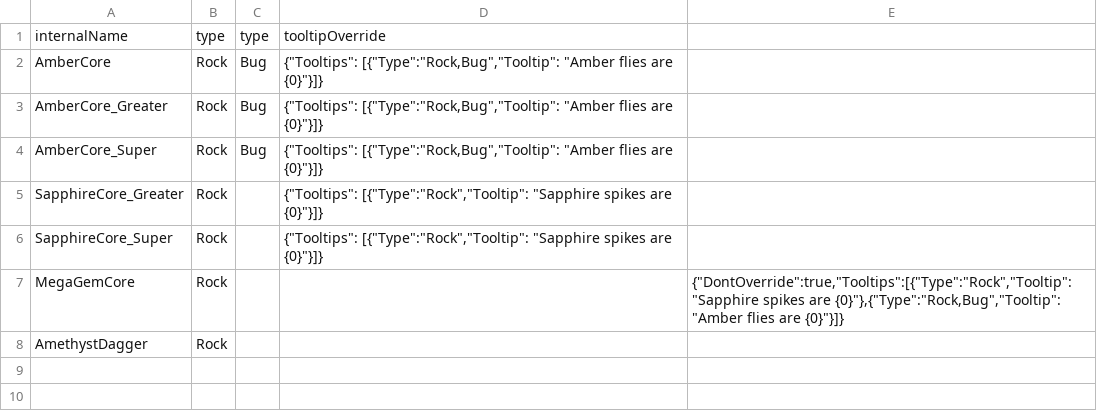
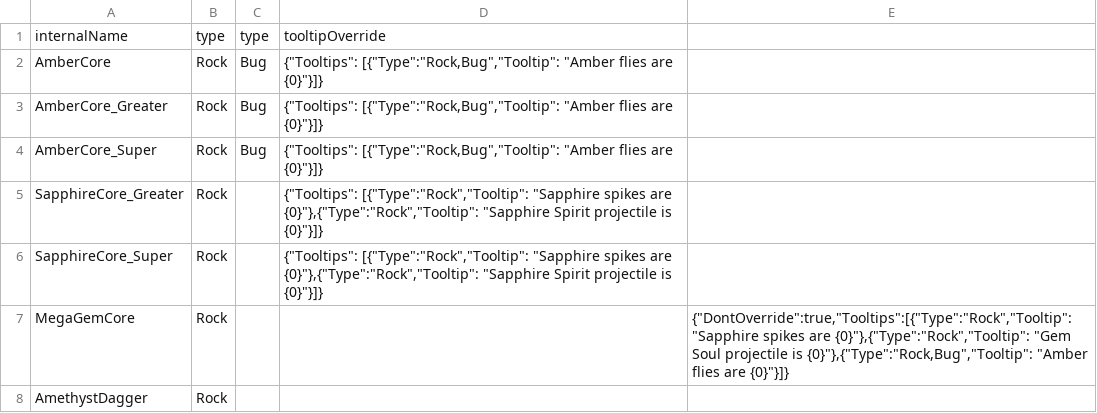
Before and after one commit to TheEternalAce/ShardsOfAtheria, a CSV file: CrossMod/TerraTypes/Items.csv, drawn as a sheet.

```diff
--- a/CrossMod/TerraTypes/Items.csv
+++ b/CrossMod/TerraTypes/Items.csv
@@ -4,5 +4,5 @@ AmberCore_Greater,Rock,Bug,"{""Tooltips"": [{""Type"":""Rock,Bug"",""Tooltip"":
 AmberCore_Super,Rock,Bug,"{""Tooltips"": [{""Type"":""Rock,Bug"",""Tooltip"": ""Amber flies are {0}""}]}"
-SapphireCore_Greater,Rock,,"{""Tooltips"": [{""Type"":""Rock"",""Tooltip"": ""Sapphire spikes are {0}""}]}"
-SapphireCore_Super,Rock,,"{""Tooltips"": [{""Type"":""Rock"",""Tooltip"": ""Sapphire spikes are {0}""}]}"
-MegaGemCore,Rock,,,"{""DontOverride"":true,""Tooltips"":[{""Type"":""Rock"",""Tooltip"": ""Sapphire spikes are {0}""},{""Type"":""Rock,Bug"",""Tooltip"": ""Amber flies are {0}""}]}"
+SapphireCore_Greater,Rock,,"{""Tooltips"": [{""Type"":""Rock"",""Tooltip"": ""Sapphire spikes are {0}""},{""Type"":""Rock"",""Tooltip"": ""Sapphire Spirit projectile is {0}""}]}"
+SapphireCore_Super,Rock,,"{""Tooltips"": [{""Type"":""Rock"",""Tooltip"": ""Sapphire spikes are {0}""},{""Type"":""Rock"",""Tooltip"": ""Sapphire Spirit projectile is {0}""}]}"
+MegaGemCore,Rock,,,"{""DontOverride"":true,""Tooltips"":[{""Type"":""Rock"",""Tooltip"": ""Sapphire spikes are {0}""},{""Type"":""Rock"",""Tooltip"": ""Gem Soul projectile is {0}""},{""Type"":""Rock,Bug"",""Tooltip"": ""Amber flies are {0}""}]}"
 AmethystDagger,Rock,,
```
Also changed, not shown: CrossMod/TerraTypes/Projectiles.csv, CrossMod/TerraTypes/Weapons.csv, 27 other files.
